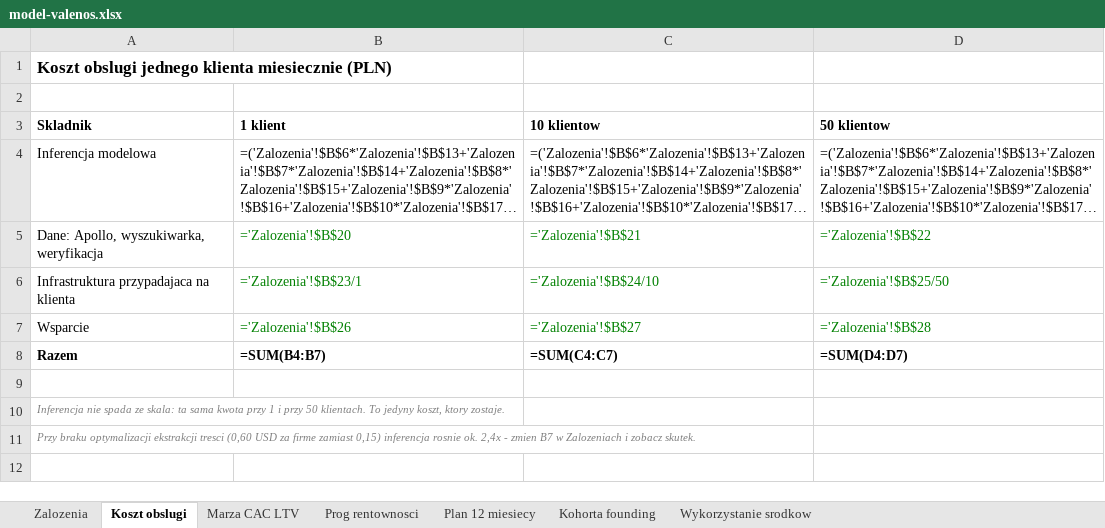
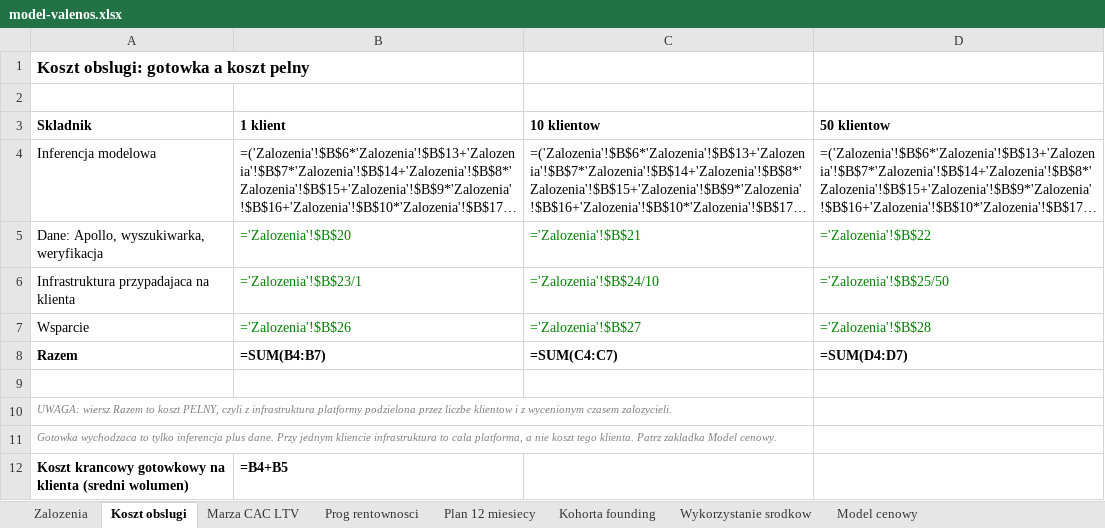
Before and after one commit to elevvatemedia-jpg/Cloud-session-presentation, an Excel workbook: analysis/model-valenos.xlsx, sheet Koszt obslugi, drawn as a sheet; long unchanged cells end in …; values as stored, in another font and other column widths than the file's, no borders; formulas without a stored value are shown as written; the diff names each change by its address in the sheet, - before the commit and + after, or states it on an @@ line.

```diff
--- a/analysis/model-valenos.xlsx (sheet Koszt obslugi)
+++ b/analysis/model-valenos.xlsx (sheet Koszt obslugi)
+sheet tab: Model cenowy
-A1 (Skladnik): Koszt obslugi jednego klienta miesiecznie (PLN)
+A1 (Skladnik): Koszt obslugi: gotowka a koszt pelny
-A10 (Skladnik): Inferencja nie spada ze skala: ta sama kwota przy 1 i przy 50 klientach. To jedyny koszt, ktory zostaje.
+A10 (Skladnik): UWAGA: wiersz Razem to koszt PELNY, czyli z infrastruktura platformy podzielona przez liczbe klientow i z wycenionym czasem zalozycieli.
-A11 (Skladnik): Przy braku optymalizacji ekstrakcji tresci (0,60 USD za firme zamiast 0,15) inferencja rosnie ok. 2,4x - zmien B7 w Zalozeniach i zobacz skutek.
+A11 (Skladnik): Gotowka wychodzaca to tylko inferencja plus dane. Przy jednym kliencie infrastruktura to cala platforma, a nie koszt tego klienta. Patrz zakladka Model cenowy.
+row 12: Koszt krancowy gotowkowy na klienta (sredni wolumen) | =B4+B5
```
Also changed, not shown: sheet Zalozenia.
